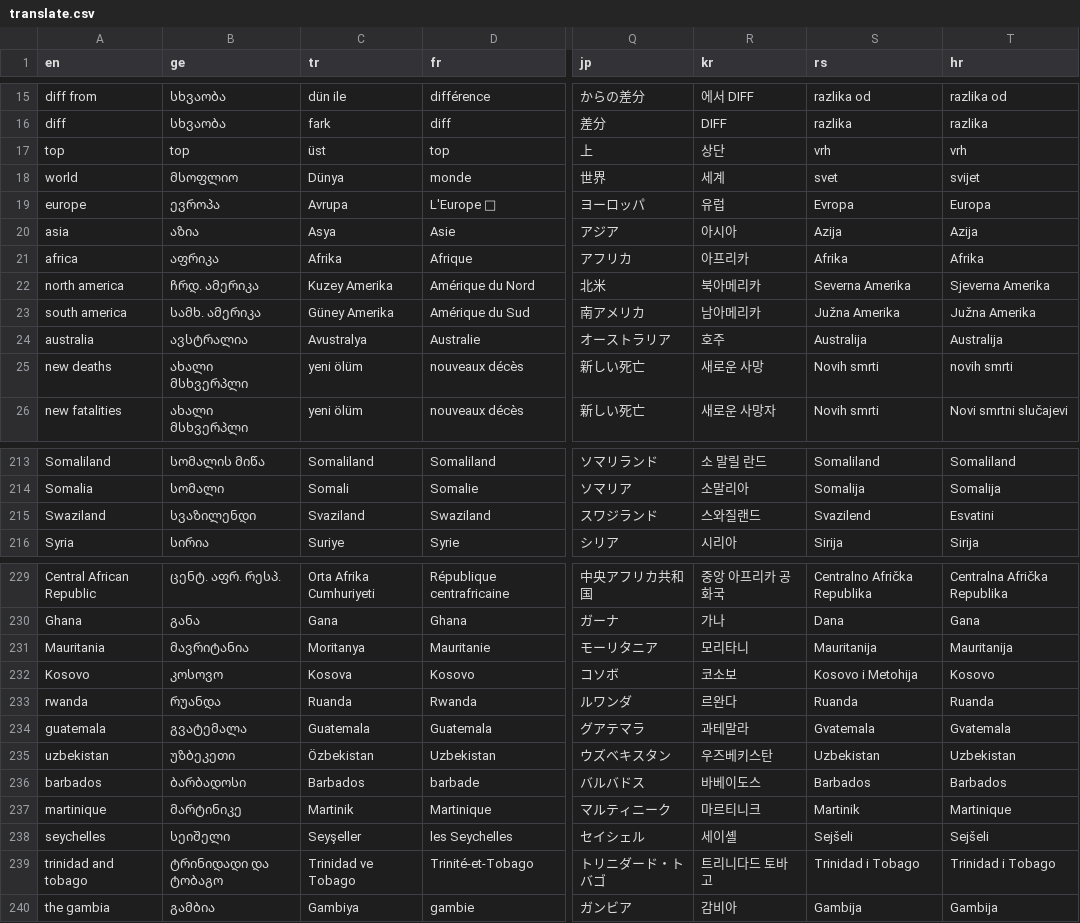
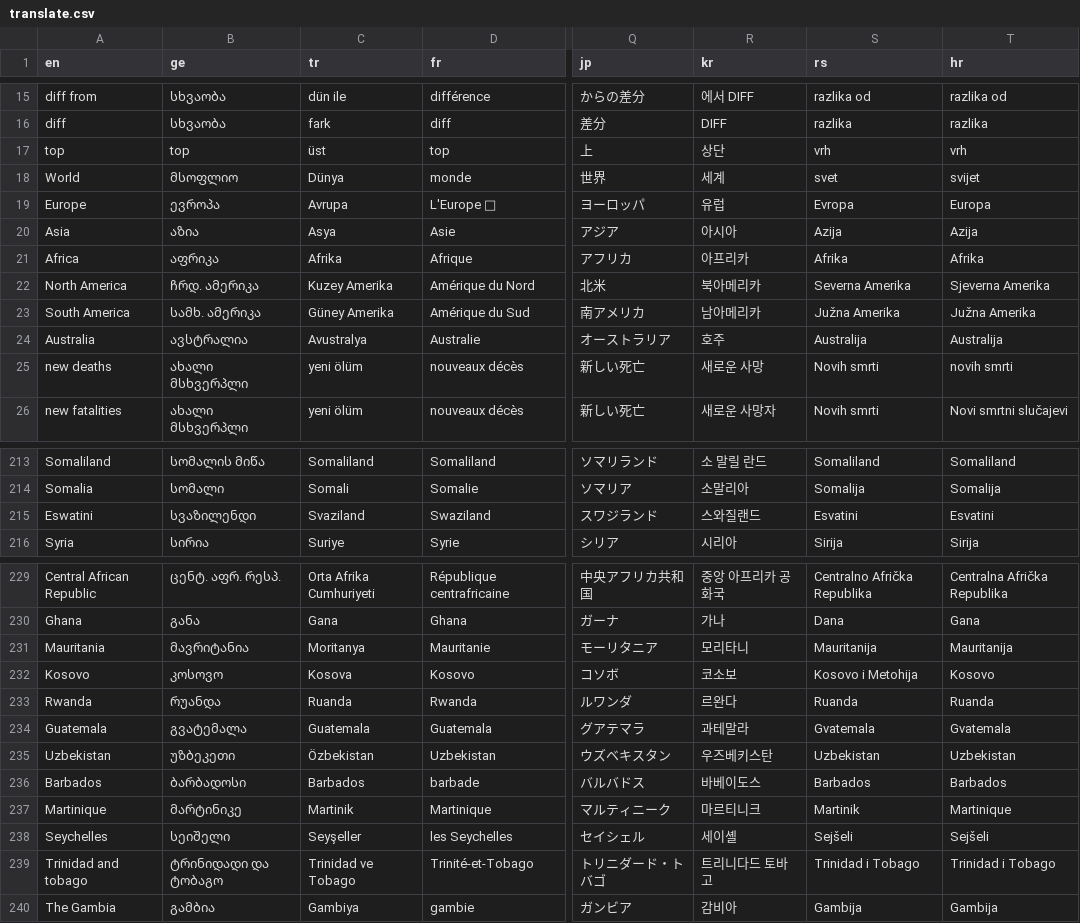
Before and after one commit to bumbeishvili/coronavirus.davidb.dev, a CSV file: translate.csv, drawn as a sheet; only a part is shown, gaps mark what is left out; the diff names each change by its address in the sheet, - before the commit and + after, or states it on an @@ line.

Commit message:
Fixing capitalisation of certain countries and changed Swaziland to Eswatini

```diff
--- a/translate.csv
+++ b/translate.csv
-A18 (en): world
+A18 (en): World
-A19 (en): europe
+A19 (en): Europe
-A20 (en): asia
+A20 (en): Asia
-A21 (en): africa
+A21 (en): Africa
-A22 (en): north america
+A22 (en): North America
-A23 (en): south america
+A23 (en): South America
-A24 (en): australia
+A24 (en): Australia
-A215 (en): Swaziland
+A215 (en): Eswatini
-S215 (rs): Svazilend
+S215 (rs): Esvatini
-A233 (en): rwanda
+A233 (en): Rwanda
-A234 (en): guatemala
+A234 (en): Guatemala
-A235 (en): uzbekistan
+A235 (en): Uzbekistan
-A236 (en): barbados
+A236 (en): Barbados
-A237 (en): martinique
+A237 (en): Martinique
-A238 (en): seychelles
+A238 (en): Seychelles
-A239 (en): trinidad and tobago
+A239 (en): Trinidad and tobago
-A240 (en): the gambia
+A240 (en): The Gambia
```
